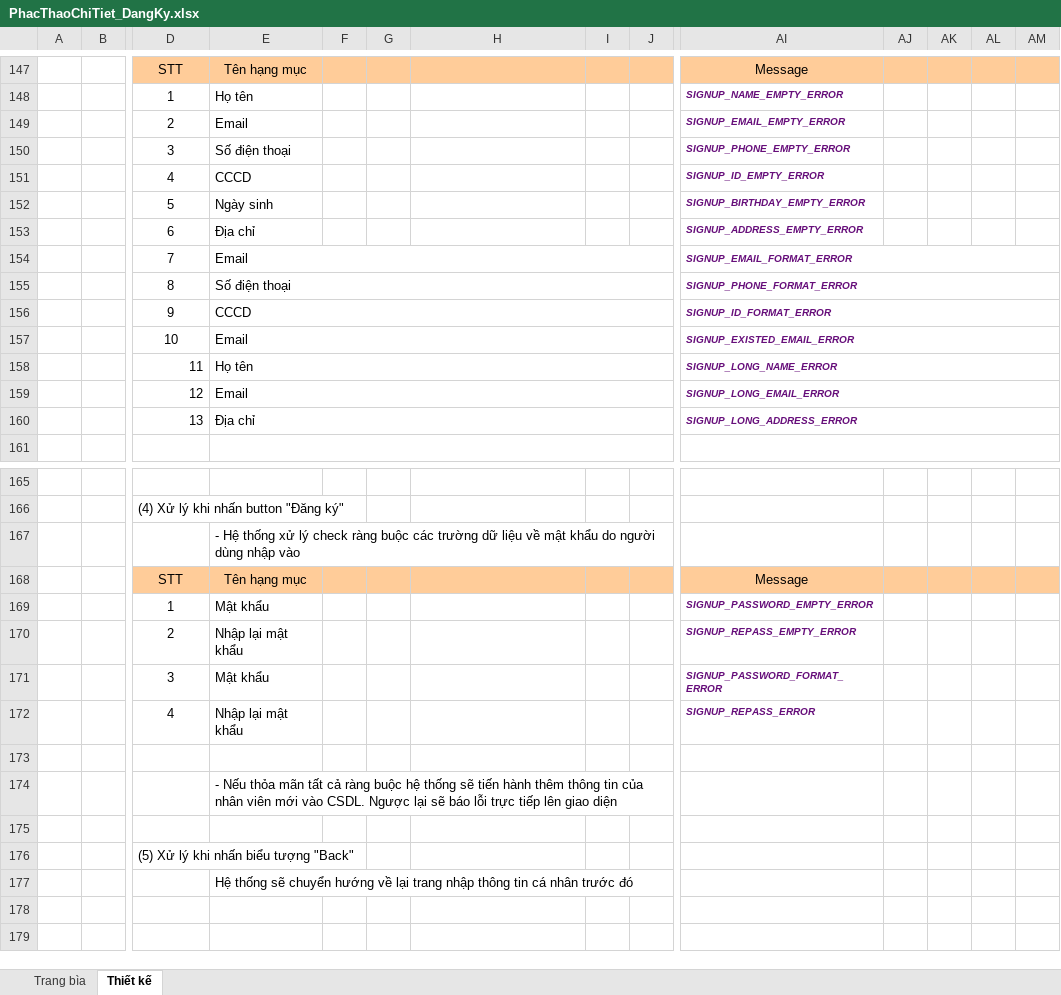
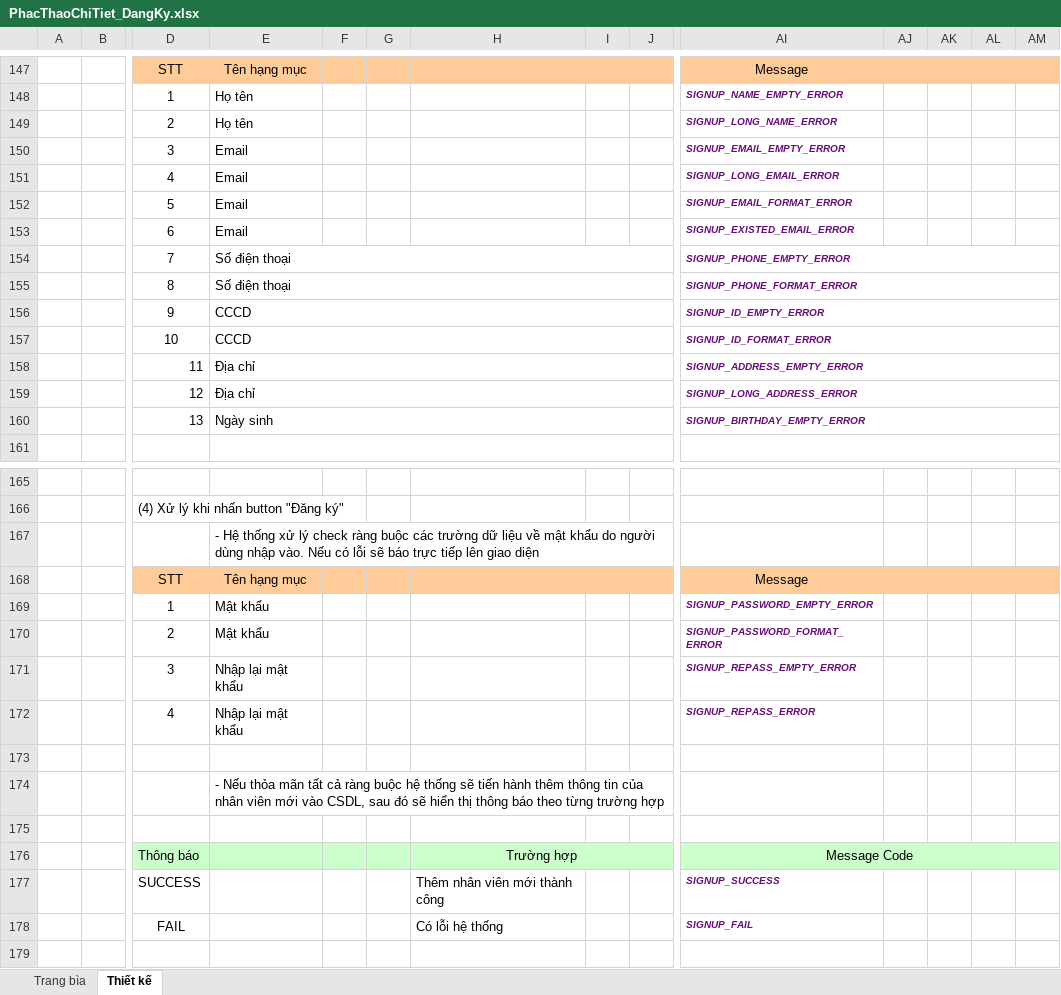
Before and after one commit to vynguyen279/CinemaManagement, an Excel workbook: Báo Cáo/Tuần 2/PhacThaoChiTiet_DangKy.xlsx, sheet Thiết kế, drawn as a sheet; only a part is shown, gaps mark what is left out; the shorter side is filled out with more unchanged rows; values as stored, in another font and other column widths than the file's, no borders; charts and pictures not drawn; removed rows and columns are numbered as before the commit, all else as after; rows hold the shown columns only; the diff covers the shown part only; the diff names each change by its address in the sheet, - before the commit and + after, or states it on an @@ line.

```diff
--- a/Báo Cáo/Tuần 2/PhacThaoChiTiet_DangKy.xlsx (sheet Thiết kế)
+++ b/Báo Cáo/Tuần 2/PhacThaoChiTiet_DangKy.xlsx (sheet Thiết kế)
+row 149:  |  | 2 | Họ tên |  |  |  |  |  | SIGNUP_LONG_NAME_ERROR
-D150: 2
+D150: 3
-row 150:  |  | 3 | Số điện thoại |  |  |  |  |  | SIGNUP_PHONE_EMPTY_ERROR
-row 151:  |  | 4 | CCCD |  |  |  |  |  | SIGNUP_ID_EMPTY_ERROR
-row 152:  |  | 5 | Ngày sinh |  |  |  |  |  | SIGNUP_BIRTHDAY_EMPTY_ERROR
-row 153:  |  | 6 | Địa chỉ |  |  |  |  |  | SIGNUP_ADDRESS_EMPTY_ERROR
+row 151:  |  | 4 | Email |  |  |  |  |  | SIGNUP_LONG_EMAIL_ERROR
-D152: 7
+D152: 5
-E154:L154 merged
-AI154:AT154 merged
+row 153:  |  | 6 | Email |  |  |  |  |  | SIGNUP_EXISTED_EMAIL_ERROR
+row 154:  |  | 7 | Số điện thoại |  |  |  |  |  | SIGNUP_PHONE_EMPTY_ERROR
+row 156:  |  | 9 | CCCD |  |  |  |  |  | SIGNUP_ID_EMPTY_ERROR
-D157: 9
+D157: 10
-row 157:  |  | 10 | Email |  |  |  |  |  | SIGNUP_EXISTED_EMAIL_ERROR
-row 158:  |  | 11 | Họ tên |  |  |  |  |  | SIGNUP_LONG_NAME_ERROR
-row 159:  |  | 12 | Email |  |  |  |  |  | SIGNUP_LONG_EMAIL_ERROR
+row 158:  |  | 11 | Địa chỉ |  |  |  |  |  | SIGNUP_ADDRESS_EMPTY_ERROR
-D159: 13
+D159: 12
+row 160:  |  | 13 | Ngày sinh |  |  |  |  |  | SIGNUP_BIRTHDAY_EMPTY_ERROR
-E167: …dùng nhập vào
+E167: …dùng nhập vào. Nếu có lỗi sẽ báo trực tiếp lên giao diện
-row 170:  |  | 2 | Nhập lại mật khẩu |  |  |  |  |  | SIGNUP_REPASS_EMPTY_ERROR
-D170: 3
+D170: 2
+row 171:  |  | 3 | Nhập lại mật khẩu |  |  |  |  |  | SIGNUP_REPASS_EMPTY_ERROR
-E174: …mới vào CSDL. Ngược lại sẽ báo lỗi trực tiếp lên giao diện
+E174: …mới vào CSDL, sau đó sẽ hiển thị thông báo theo từng trường hợp
+row 175: (empty)
+row 176:  |  | Thông báo |  |  |  | Trường hợp |  |  | Message Code
+row 177:  |  | SUCCESS |  |  |  | Thêm nhân viên mới thành công |  |  | SIGNUP_SUCCESS
+row 178:  |  | FAIL |  |  |  | Có lỗi hệ thống |  |  | SIGNUP_FAIL
```
Also changed, not shown: 6 edited cells and cell formats elsewhere in this sheet, sheet Trang bìa, charts or pictures, Báo Cáo/Tuần 2/PhacThaoChiTiet_ThemLichChieu.xlsx, Báo Cáo/Tuần 2/PhacThaoChiTiet_ThemPhong.xlsx.
